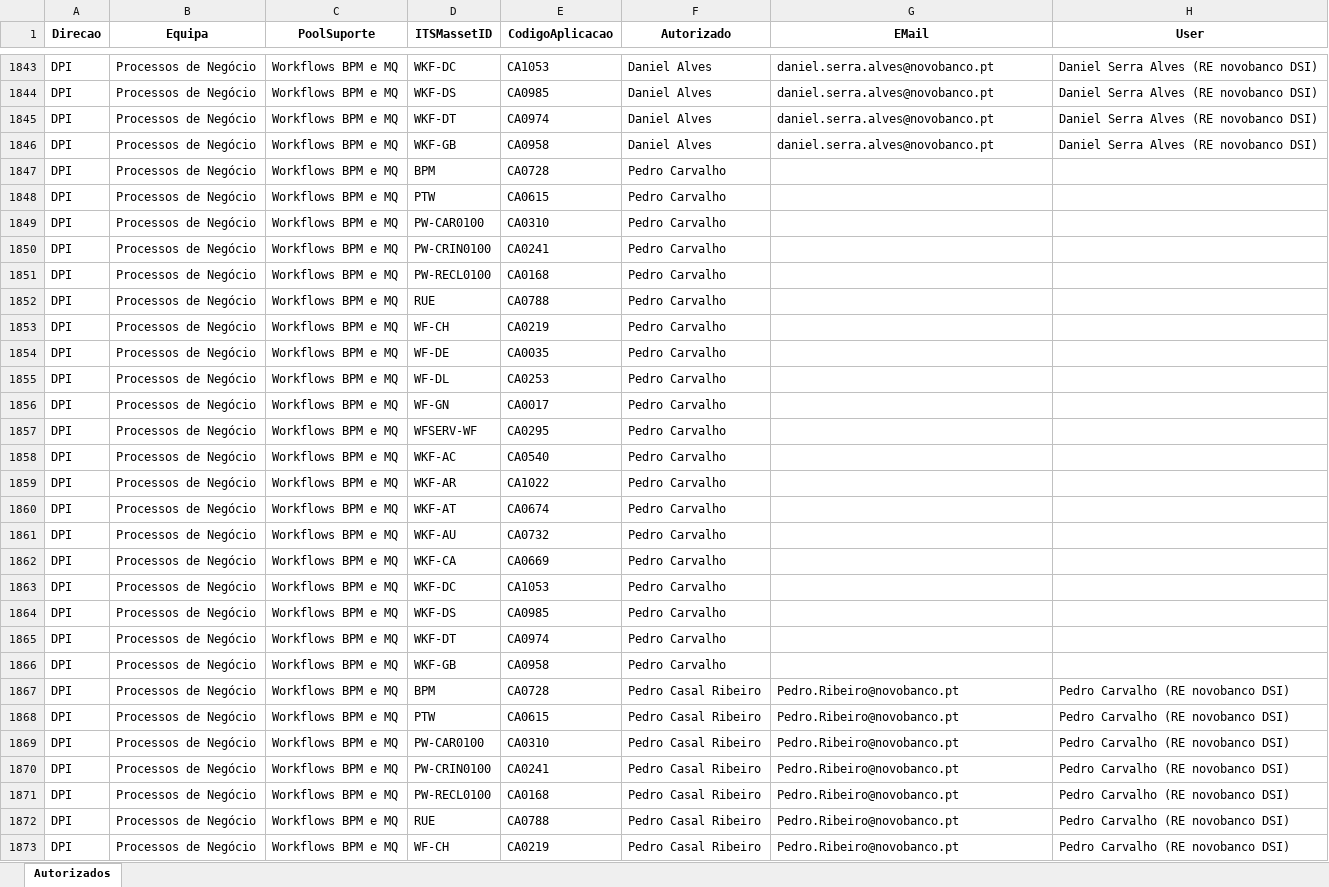
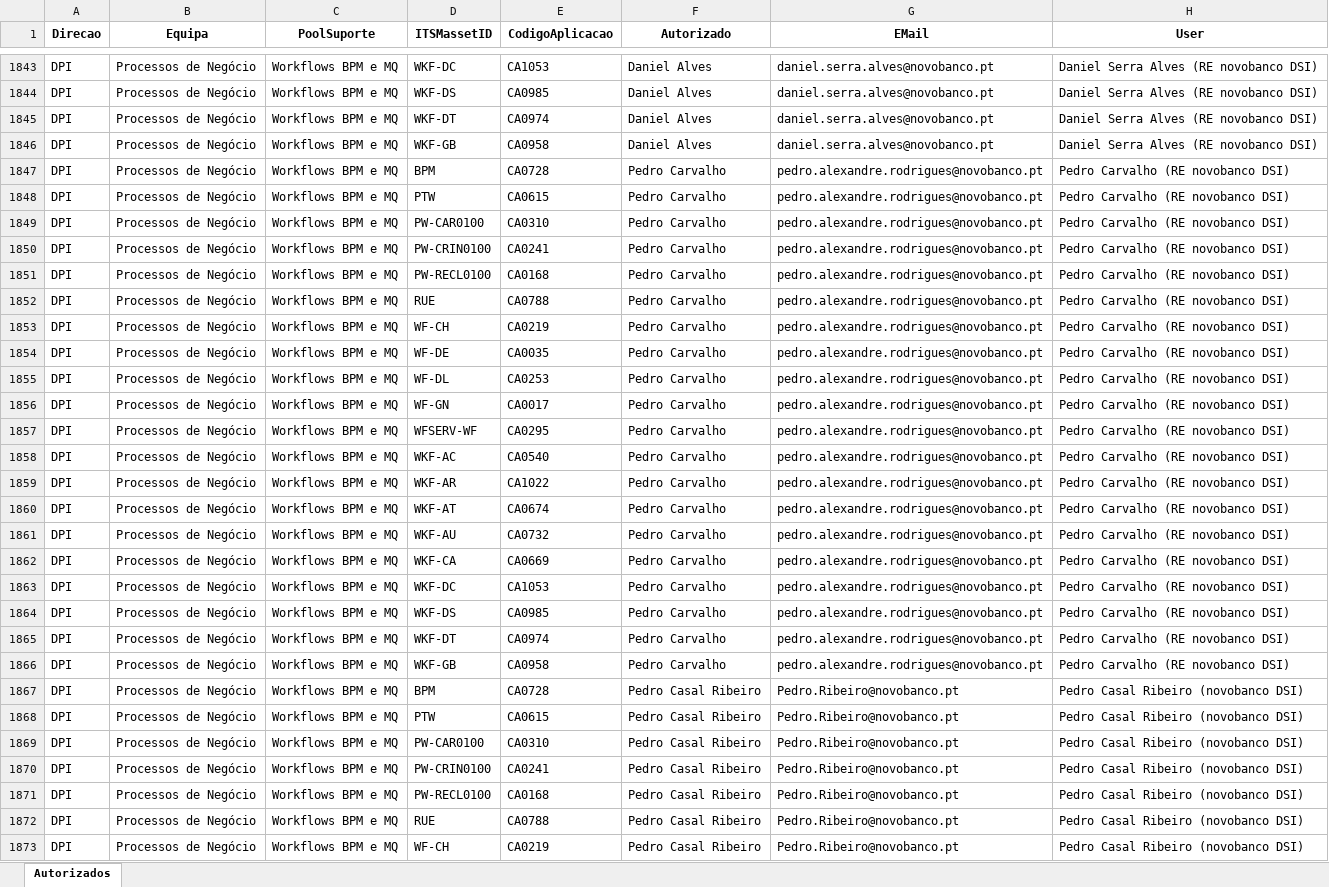
Before and after one commit to fsimoes047/lista_autorizados, an Excel workbook: Autorizados.xlsx, sheet Autorizados, drawn as a sheet; only a part is shown, gaps mark what is left out; values as stored, in another font and other column widths than the file's, no borders; the diff covers the shown part only; the diff names each change by its address in the sheet, - before the commit and + after, or states it on an @@ line.

```diff
--- a/Autorizados.xlsx (sheet Autorizados)
+++ b/Autorizados.xlsx (sheet Autorizados)
-G1847:G1866 (EMail): (empty)
+G1847:G1866 (EMail): pedro.alexandre.rodrigues@novobanco.pt
-H1847:H1866 (User): (empty)
+H1847:H1866 (User): Pedro Carvalho (RE novobanco DSI)
-H1867:H1873 (User): Pedro Carvalho (RE novobanco DSI)
+H1867:H1873 (User): Pedro Casal Ribeiro (novobanco DSI)
```
Also changed, not shown: 1310 edited cells elsewhere in this sheet, 2 other files.
